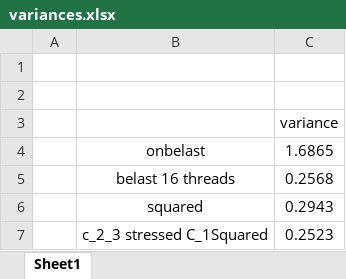
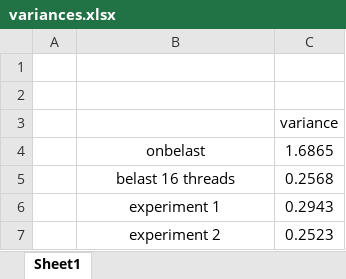
Before and after one commit to Zilleplus/thesis, an Excel workbook: variances.xlsx, sheet Sheet1, drawn as a sheet; values as stored, in another font and other column widths than the file's, no borders; charts and pictures not drawn; the diff names each change by its address in the sheet, - before the commit and + after, or states it on an @@ line.

```diff
--- a/variances.xlsx (sheet Sheet1)
+++ b/variances.xlsx (sheet Sheet1)
-B6: squared
+B6: experiment 1
-B7: c_2_3 stressed C_1Squared
+B7: experiment 2
```
Also changed, not shown: charts or pictures, 5 other files.
